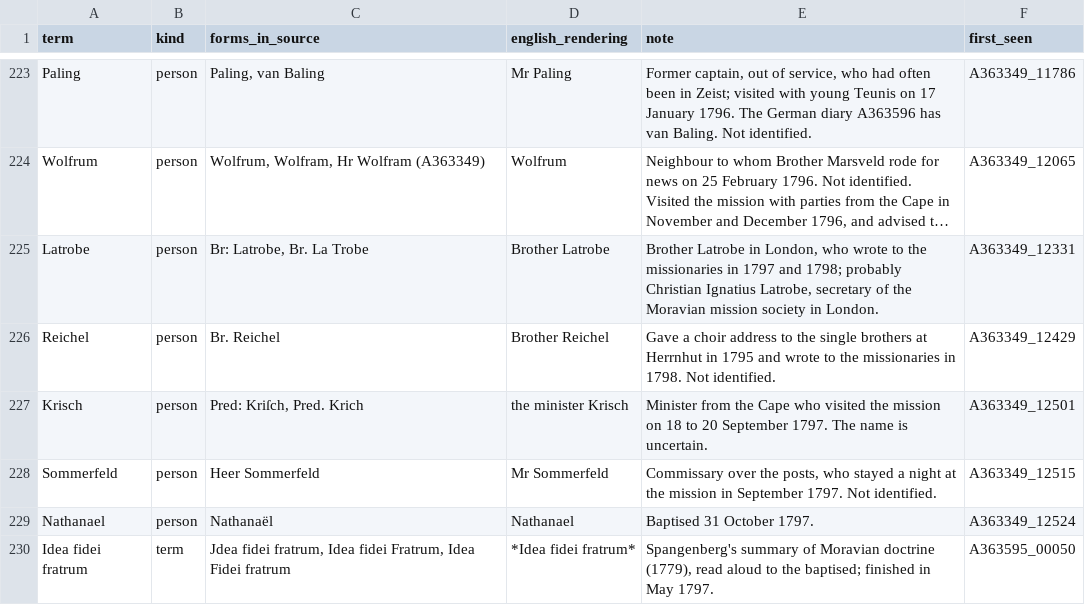
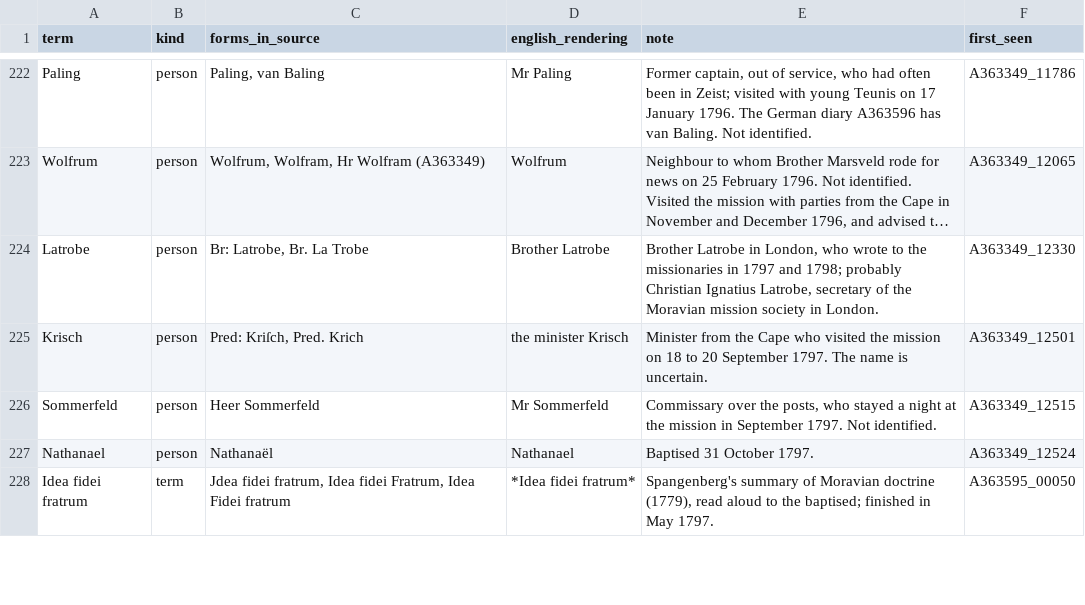
Before and after one commit to mbh66/genadendal-diaries, a CSV file: glossary.csv, drawn as a sheet; only a part is shown, gaps mark what is left out; long unchanged cells end in …; removed rows and columns are numbered as before the commit, all else as after; the diff covers the shown part only; the diff names each change by its address in the sheet, - before the commit and + after, or states it on an @@ line.

```diff
--- a/glossary.csv
+++ b/glossary.csv
-F224 (first_seen): A363349_12331
+F224 (first_seen): A363349_12330
-row 226: Reichel | person | Br. Reichel | Brother Reichel | Gave a choir address to the single brothers at Herrnhut in 1795 and wrote to the missionaries in 1798. Not identified. | A363349_12429
```
Also changed, not shown: 2 removed rows and 25 edited cells elsewhere in this file, 1 other file.
